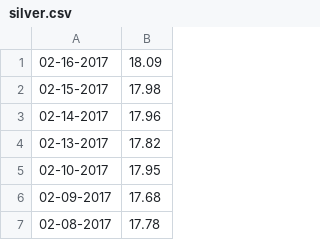
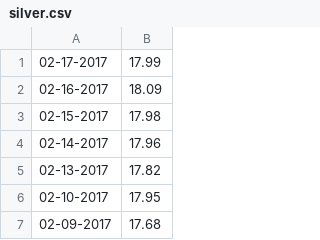
Before and after one commit to guidoism/prices, a CSV file: silver.csv, drawn as a sheet; only a part is shown; the shorter side is filled out with more unchanged rows.

```diff
--- a/silver.csv
+++ b/silver.csv
@@ -1 +1,2 @@
+02-17-2017,17.99
 02-16-2017,18.09
```
Also changed, not shown: 2 other files.
